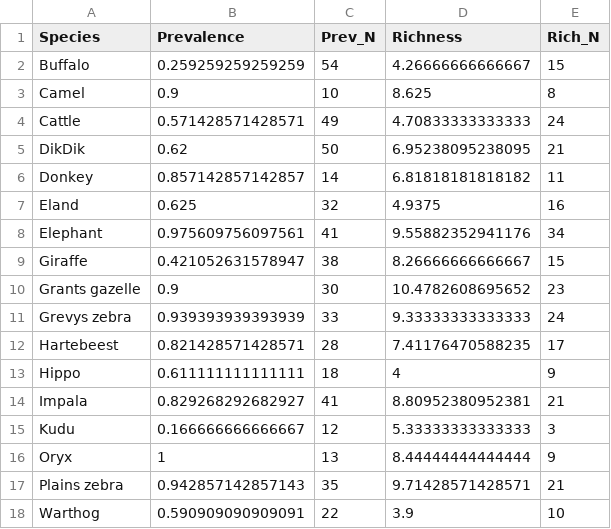
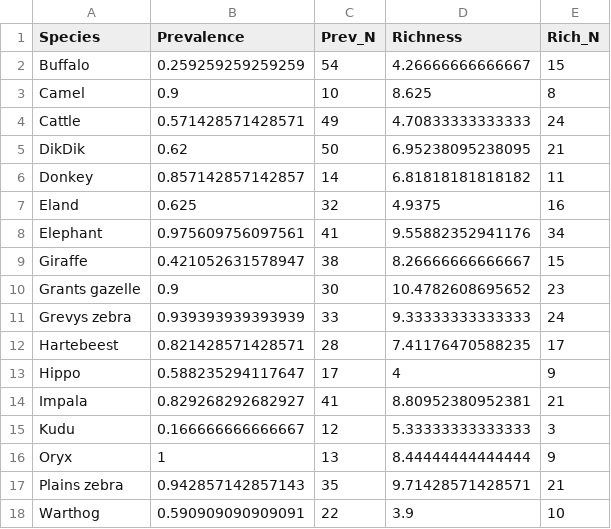
Before and after one commit to gtitcomb/nemabiome_herbivores, a CSV file: docs/2_prev_rich_summary0.02.csv, drawn as a sheet.

```diff
--- a/docs/2_prev_rich_summary0.02.csv
+++ b/docs/2_prev_rich_summary0.02.csv
@@ -12,3 +12,3 @@
 "Hartebeest",0.821428571428571,28,7.41176470588235,17
-"Hippo",0.611111111111111,18,4,9
+"Hippo",0.588235294117647,17,4,9
 "Impala",0.829268292682927,41,8.80952380952381,21
```
Also changed, not shown: docs/2_prev_rich_model_results0.02.csv, docs/6_network_table_vals0.02.csv, 24 other files.
